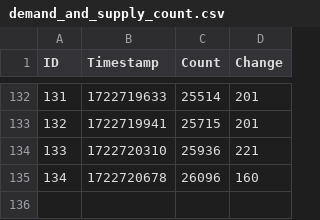
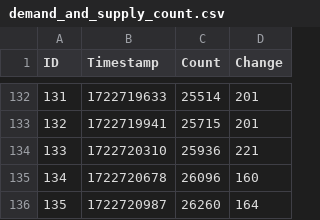
Before and after one commit to Active5850/tarkov_event_demand_and_supply, a CSV file: demand_and_supply_count.csv, drawn as a sheet; only a part is shown, gaps mark what is left out.

Commit message:
Update data 2024-08-04T09:36:29.123551

```diff
--- a/demand_and_supply_count.csv
+++ b/demand_and_supply_count.csv
@@ -135 +135,2 @@ ID,Timestamp,Count,Change
 134,1722720678,26096,160
+135,1722720987,26260,164
```
